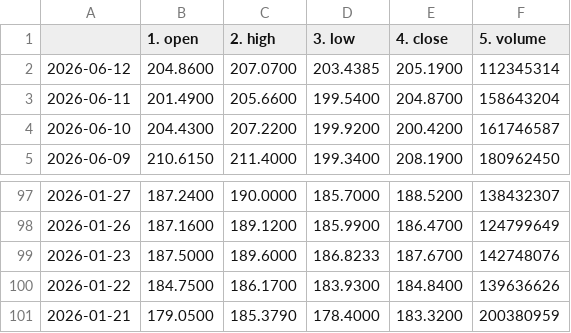
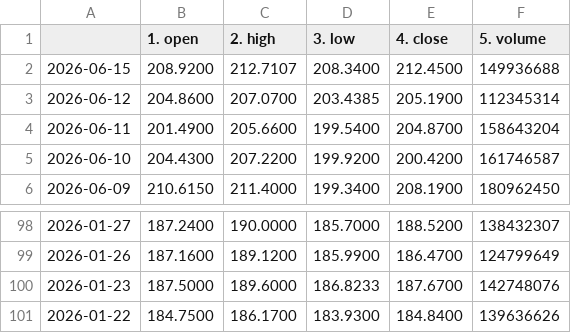
Before and after one commit to tanyalondon/market-mlops, a CSV file: NVDA_test_automation.csv, drawn as a sheet; only a part is shown, gaps mark what is left out.

```diff
--- a/NVDA_test_automation.csv
+++ b/NVDA_test_automation.csv
@@ -1,2 +1,3 @@
 ,1. open,2. high,3. low,4. close,5. volume
+2026-06-15,208.9200,212.7107,208.3400,212.4500,149936688
 2026-06-12,204.8600,207.0700,203.4385,205.1900,112345314
@@ -100,2 +101 @@
 2026-01-22,184.7500,186.1700,183.9300,184.8400,139636626
-2026-01-21,179.0500,185.3790,178.4000,183.3200,200380959
```
